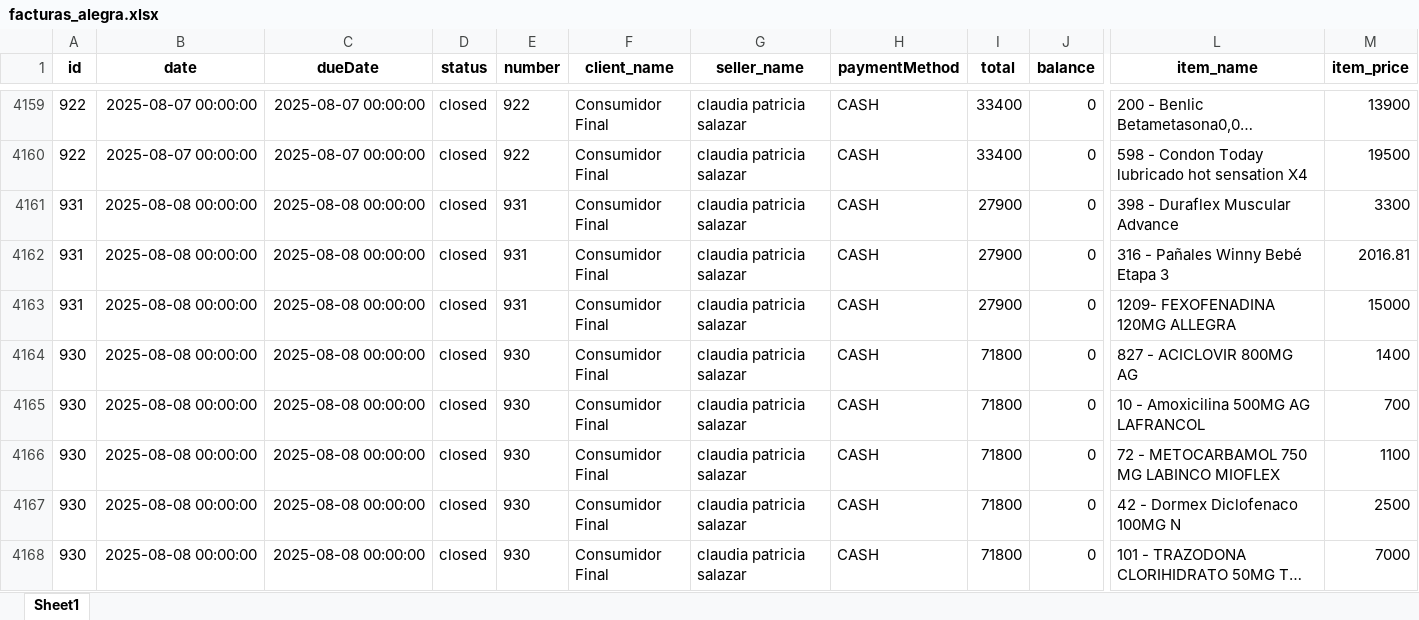
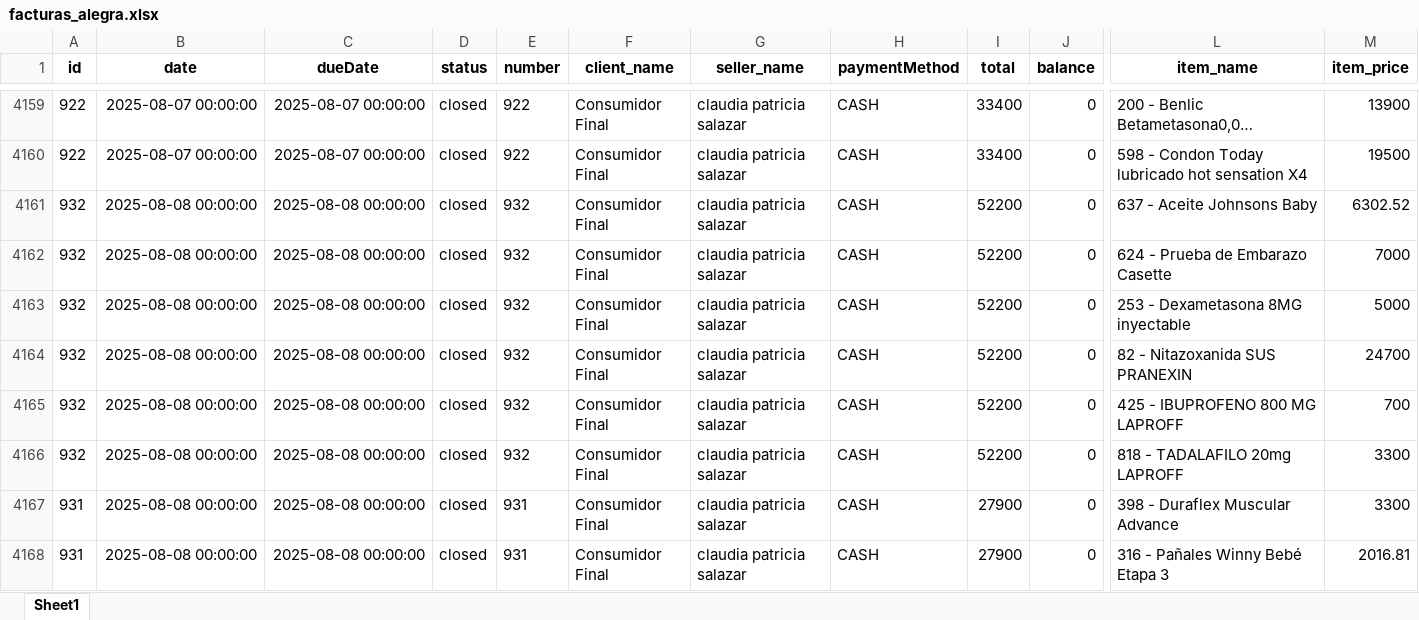
Before and after one commit to Sg0820/actualizar-facturas-alegra, an Excel workbook: facturas_alegra.xlsx, sheet Sheet1, drawn as a sheet; only a part is shown, gaps mark what is left out; the shorter side is filled out with more unchanged rows; long unchanged cells end in …; values as stored, in another font and other column widths than the file's, no borders; rows hold the shown columns only; the diff names each change by its address in the sheet, - before the commit and + after, or states it on an @@ line.

```diff
--- a/facturas_alegra.xlsx (sheet Sheet1)
+++ b/facturas_alegra.xlsx (sheet Sheet1)
+row 4161: 932 | 2025-08-08 00:00:00 | 2025-08-08 00:00:00 | closed | 932 | Consumidor Final | claudia patricia salazar | CASH | 52200 | 0 | 637 - Aceite Johnsons Baby | 6302.52
+row 4162: 932 | 2025-08-08 00:00:00 | 2025-08-08 00:00:00 | closed | 932 | Consumidor Final | claudia patricia salazar | CASH | 52200 | 0 | 624 - Prueba de Embarazo Casette | 7000
+row 4163: 932 | 2025-08-08 00:00:00 | 2025-08-08 00:00:00 | closed | 932 | Consumidor Final | claudia patricia salazar | CASH | 52200 | 0 | 253 - Dexametasona 8MG inyectable | 5000
+row 4164: 932 | 2025-08-08 00:00:00 | 2025-08-08 00:00:00 | closed | 932 | Consumidor Final | claudia patricia salazar | CASH | 52200 | 0 | 82 - Nitazoxanida SUS PRANEXIN | 24700
+row 4165: 932 | 2025-08-08 00:00:00 | 2025-08-08 00:00:00 | closed | 932 | Consumidor Final | claudia patricia salazar | CASH | 52200 | 0 | 425 - IBUPROFENO 800 MG LAPROFF | 700
+row 4166: 932 | 2025-08-08 00:00:00 | 2025-08-08 00:00:00 | closed | 932 | Consumidor Final | claudia patricia salazar | CASH | 52200 | 0 | 818 - TADALAFILO 20mg LAPROFF | 3300
```
Also changed, not shown: inventario_alegra.xlsx.
